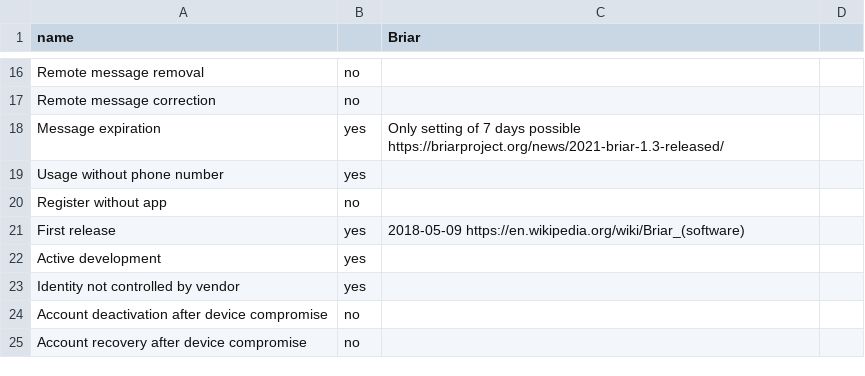
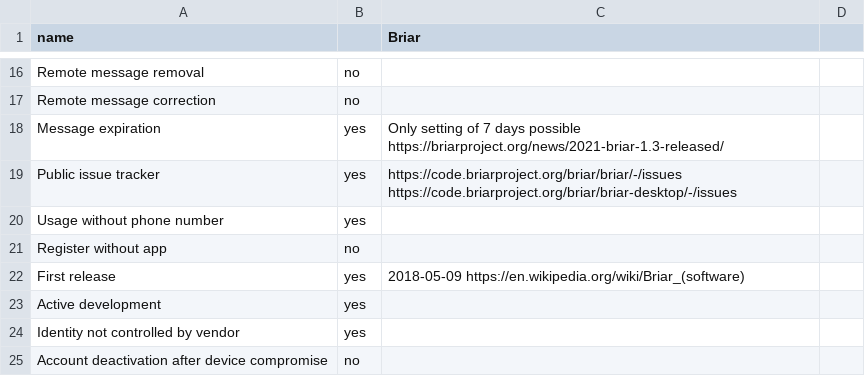
Before and after one commit to bkil/secuchart, a CSV file: data/briar.csv, drawn as a sheet; only a part is shown, gaps mark what is left out; the shorter side is filled out with more unchanged rows.

```diff
--- a/data/briar.csv
+++ b/data/briar.csv
@@ -18,2 +18,3 @@ Remote message correction;no;;
 Message expiration;yes;Only setting of 7 days possible https://briarproject.org/news/2021-briar-1.3-released/;
+Public issue tracker;yes;https://code.briarproject.org/briar/briar/-/issues https://code.briarproject.org/briar/briar-desktop/-/issues;
 Usage without phone number;yes;;
```
Also changed, not shown: data/fluffychat.csv, data/nheko.csv, 5 other files.
